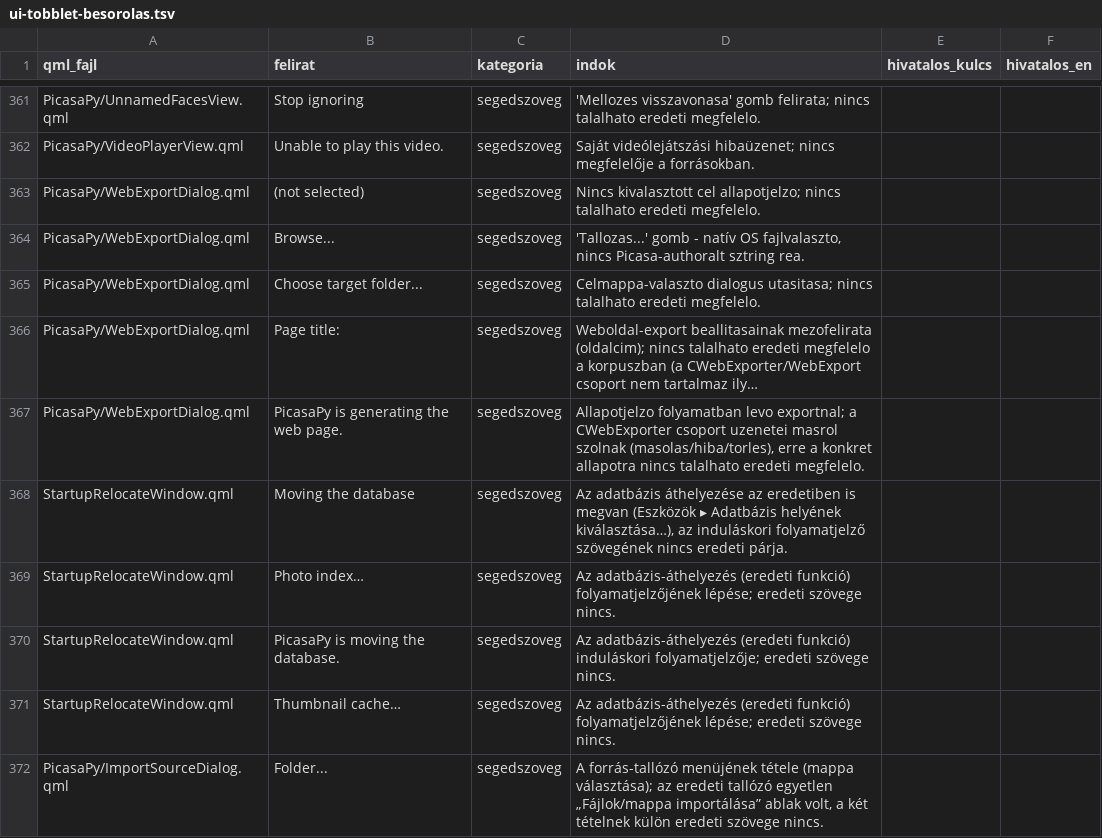
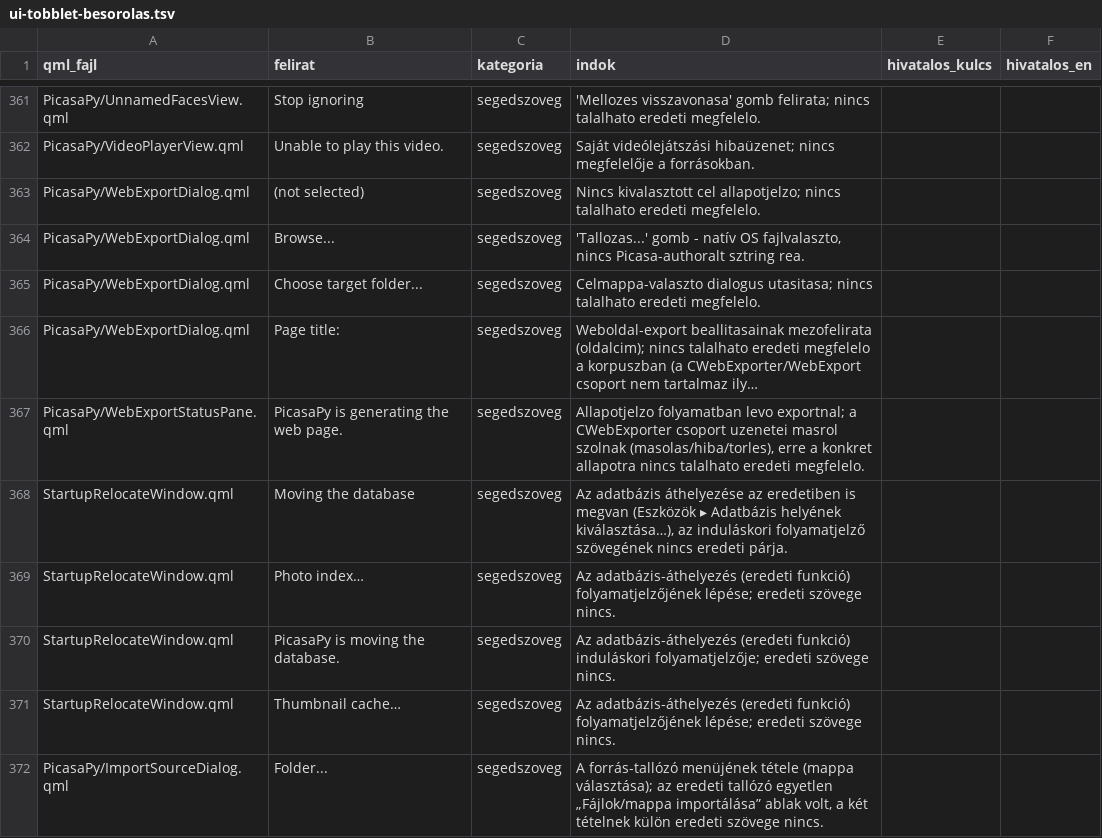
Before and after one commit to sanchomuzax/PicasaPy, a TSV file: docs/specs/ui-tobblet-besorolas.tsv, drawn as a sheet; only a part is shown, gaps mark what is left out; long unchanged cells end in …; the diff names each change by its address in the sheet, - before the commit and + after, or states it on an @@ line.

```diff
--- a/docs/specs/ui-tobblet-besorolas.tsv
+++ b/docs/specs/ui-tobblet-besorolas.tsv
-A367 (qml_fajl): PicasaPy/WebExportDialog.qml
+A367 (qml_fajl): PicasaPy/WebExportStatusPane.qml
```
Also changed, not shown: 48 other files.
